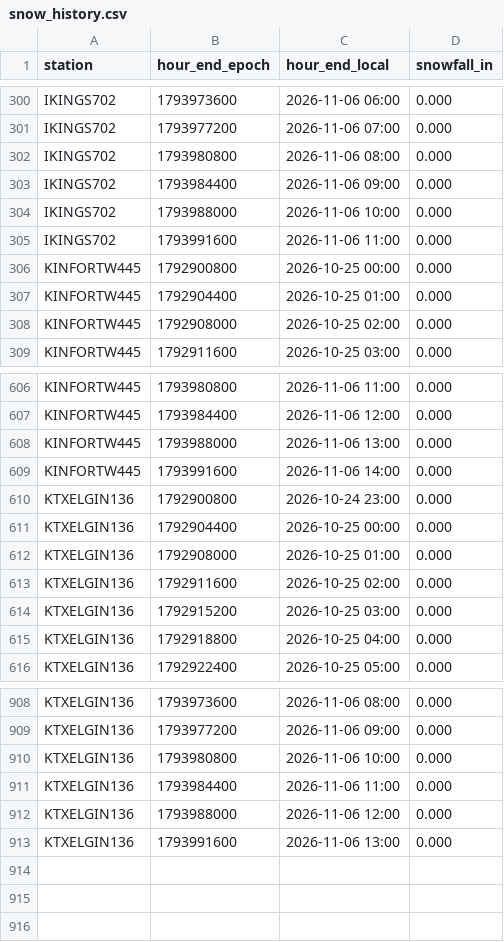
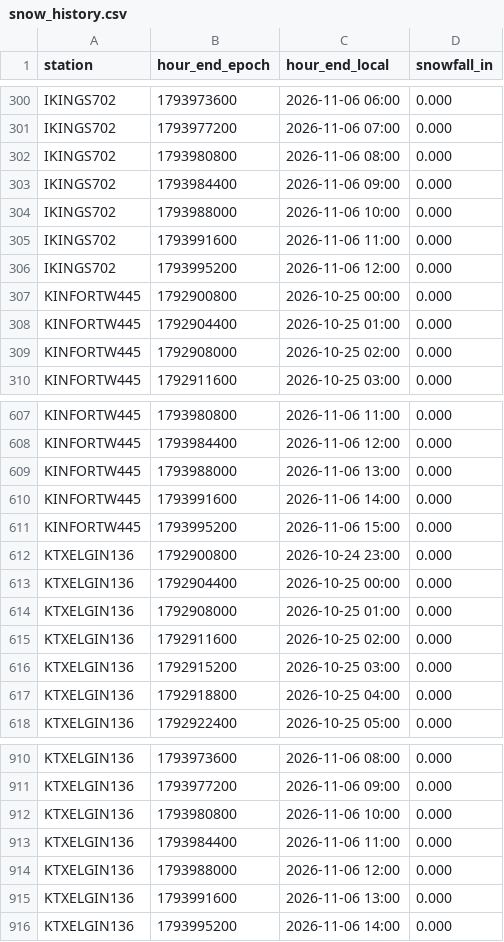
Before and after one commit to derrikidennis/scattered-showers, a CSV file: assets/snow/snow_history.csv, drawn as a sheet; only a part is shown, gaps mark what is left out.

```diff
--- a/assets/snow/snow_history.csv
+++ b/assets/snow/snow_history.csv
@@ -305,2 +305,3 @@ IKINGS702,1793988000,2026-11-06 10:00,0.000
 IKINGS702,1793991600,2026-11-06 11:00,0.000
+IKINGS702,1793995200,2026-11-06 12:00,0.000
 KINFORTW445,1792900800,2026-10-25 00:00,0.000
@@ -609,2 +610,3 @@ KINFORTW445,1793988000,2026-11-06 13:00,0.000
 KINFORTW445,1793991600,2026-11-06 14:00,0.000
+KINFORTW445,1793995200,2026-11-06 15:00,0.000
 KTXELGIN136,1792900800,2026-10-24 23:00,0.000
@@ -913 +915,2 @@ KTXELGIN136,1793988000,2026-11-06 12:00,0.000
 KTXELGIN136,1793991600,2026-11-06 13:00,0.000
+KTXELGIN136,1793995200,2026-11-06 14:00,0.000
```
Also changed, not shown: 4 other files.
